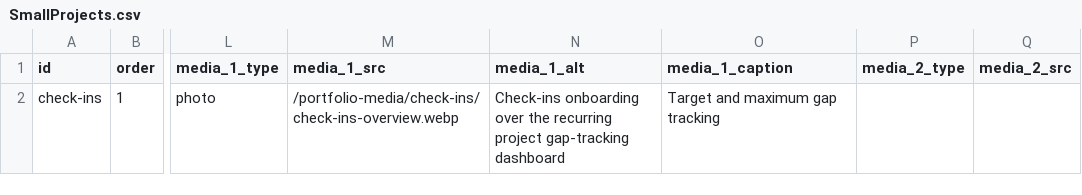
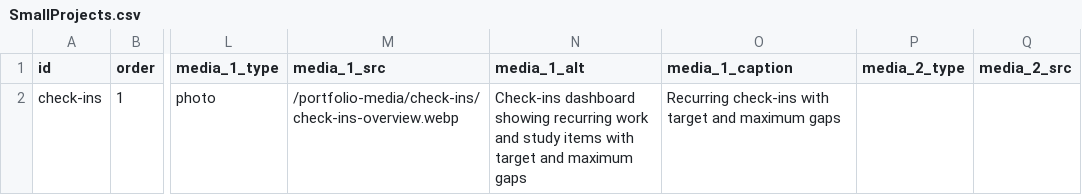
Before and after one commit to Chrissyuh/christopher-portfolio, a CSV file: docs/google-sheet-template/SmallProjects.csv, drawn as a sheet; only a part is shown, gaps mark what is left out; the diff names each change by its address in the sheet, - before the commit and + after, or states it on an @@ line.

Commit message:
Add current Check-ins screenshot

```diff
--- a/docs/google-sheet-template/SmallProjects.csv
+++ b/docs/google-sheet-template/SmallProjects.csv
-N2 (media_1_alt): Check-ins onboarding over the recurring project gap-tracking dashboard
+N2 (media_1_alt): Check-ins dashboard showing recurring work and study items with target and maximum gaps
-O2 (media_1_caption): Target and maximum gap tracking
+O2 (media_1_caption): Recurring check-ins with target and maximum gaps
```
Also changed, not shown: 3 other files.
